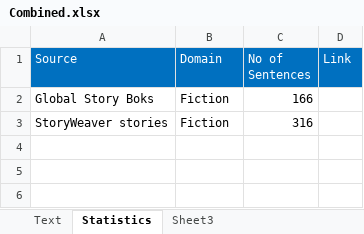
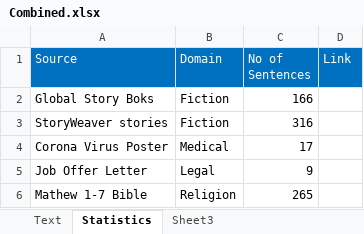
Before and after one commit to Pogayo/ADH-EN_MT_Dataset, an Excel workbook: Combined.xlsx, sheet Statistics, drawn as a sheet; values as stored, in another font and other column widths than the file's, no borders; the diff names each change by its address in the sheet, - before the commit and + after, or states it on an @@ line.

```diff
--- a/Combined.xlsx (sheet Statistics)
+++ b/Combined.xlsx (sheet Statistics)
+row 4: Corona Virus Poster | Medical | 17
+row 5: Job Offer Letter | Legal | 9
+row 6: Mathew 1-7 Bible | Religion | 265
```
Also changed, not shown: sheet Text, Jehovah Witness.xlsx, Medical Data.xlsx, 5 other files.
